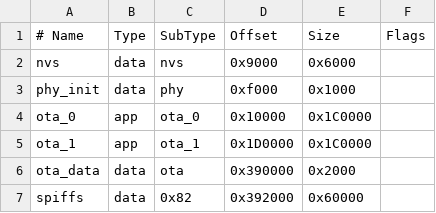
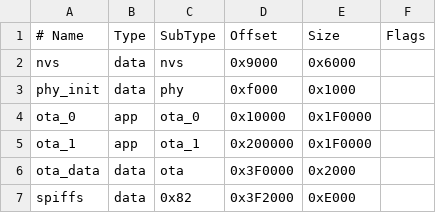
Before and after one commit to codm/czc-unified, a CSV file: partitions.csv, drawn as a sheet.

Commit message:
Gzip frontend files and adjust partition sizes

```diff
--- a/partitions.csv
+++ b/partitions.csv
@@ -3,5 +3,5 @@ nvs,       data, nvs,     0x9000, 0x6000,
 phy_init,  data, phy,     0xf000, 0x1000,
-ota_0,     app,  ota_0,   0x10000,0x1C0000,
-ota_1,     app,  ota_1,   0x1D0000,0x1C0000,
-ota_data,  data, ota,     0x390000,0x2000,
-spiffs, data, 0x82,  0x392000,0x60000,
+ota_0,     app,  ota_0,   0x10000, 0x1F0000,
+ota_1,     app,  ota_1,   0x200000,0x1F0000,
+ota_data,  data, ota,     0x3F0000,0x2000,
+spiffs,    data, 0x82,    0x3F2000,0xE000,
```
Also changed, not shown: 6 other files.
